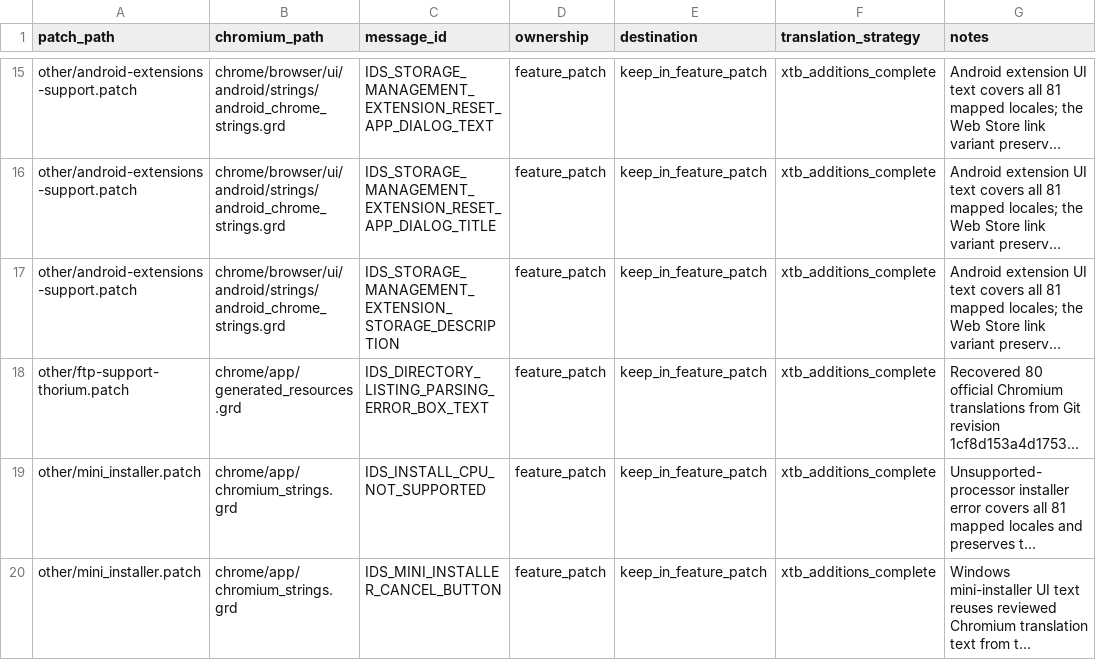
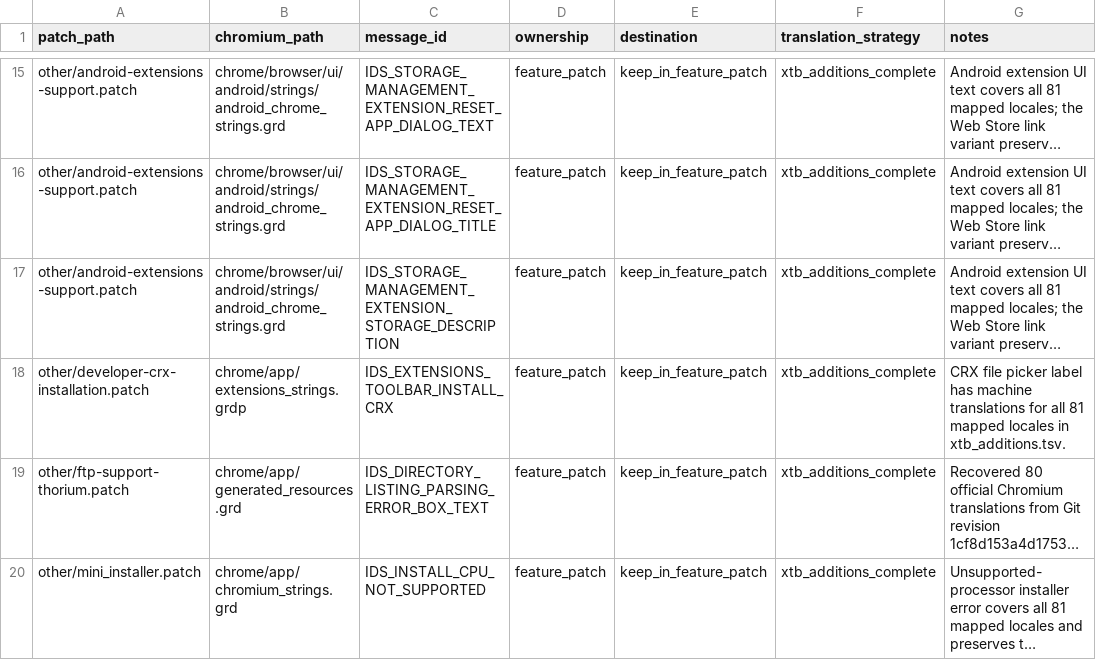
Before and after one commit to gz83/thorium, a CSV file: patch_scripts/grd_rebase/config/feature_patch_message_ownership.csv, drawn as a sheet; only a part is shown, gaps mark what is left out; the shorter side is filled out with more unchanged rows; long unchanged cells end in …; the diff names each change by its address in the sheet, - before the commit and + after, or states it on an @@ line.

Commit message:
M156 Stable: Enable opt-in third-party CRX installation

```diff
--- a/patch_scripts/grd_rebase/config/feature_patch_message_ownership.csv
+++ b/patch_scripts/grd_rebase/config/feature_patch_message_ownership.csv
+row 18: other/developer-crx-installation.patch | chrome/app/extensions_strings.grdp | IDS_EXTENSIONS_TOOLBAR_INSTALL_CRX | feature_patch | keep_in_feature_patch | xtb_additions_complete | CRX file picker label has machine translations for all 81 mapped locales in xtb_additions.tsv.
```
Also changed, not shown: 7 other files.
